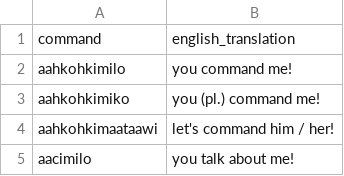
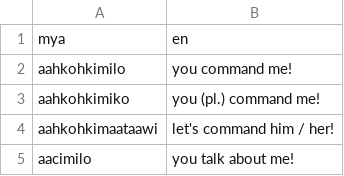
Before and after one commit to sbhunia/LinguaBridge, a TSV file: data/command_forms.tsv, drawn as a sheet; only a part is shown.

```diff
--- a/data/command_forms.tsv
+++ b/data/command_forms.tsv
@@ -1,2 +1,2 @@
-command	english_translation
+mya	en
 aahkohkimilo	you command me!
```
Also changed, not shown: data/sentences.tsv, data/story_book.tsv, 3 other files.
